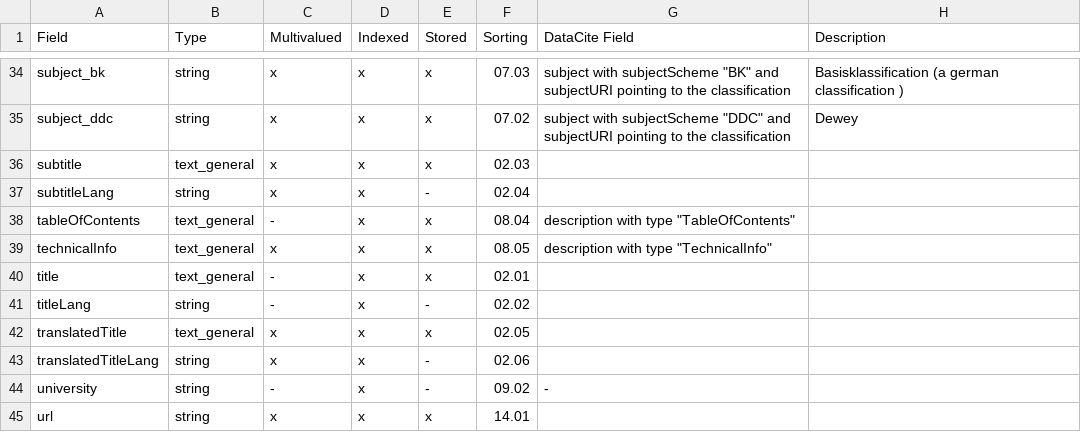
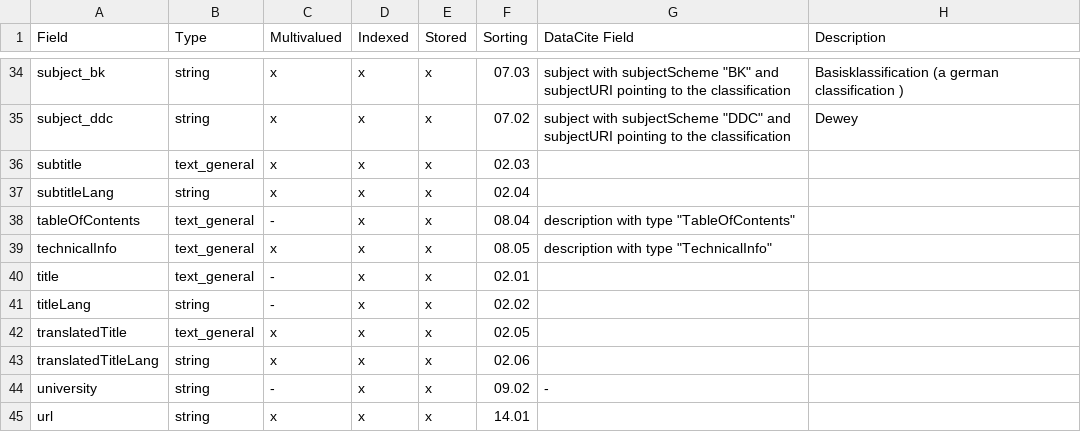
Before and after one commit to subhh/HOS-MetadataTransformations, a CSV file: cfg/solr/schema.csv, drawn as a sheet; only a part is shown, gaps mark what is left out; the diff covers the shown part only.

Commit message:
revert setting stored=false (part of 503eeed)

```diff
--- a/cfg/solr/schema.csv
+++ b/cfg/solr/schema.csv
@@ -36,3 +36,3 @@ subject_ddc,string,x,x,x,07.02,"subject with subjectScheme ""DDC"" and subjectUR
 subtitle,text_general,x,x,x,02.03,,
-subtitleLang,string,x,x,-,02.04,,
+subtitleLang,string,x,x,x,02.04,,
 tableOfContents,text_general,-,x,x,08.04,"description with type ""TableOfContents""",
@@ -40,6 +40,6 @@ technicalInfo,text_general,x,x,x,08.05,"description with type ""TechnicalInfo"""
 title,text_general,-,x,x,02.01,,
-titleLang,string,-,x,-,02.02,,
+titleLang,string,-,x,x,02.02,,
 translatedTitle,text_general,x,x,x,02.05,,
-translatedTitleLang,string,x,x,-,02.06,,
-university,string,-,x,-,09.02,-,
+translatedTitleLang,string,x,x,x,02.06,,
+university,string,-,x,x,09.02,-,
 url,string,x,x,x,14.01,,
```
Also changed, not shown: 8 edited cells elsewhere in this file, 2 other files.
